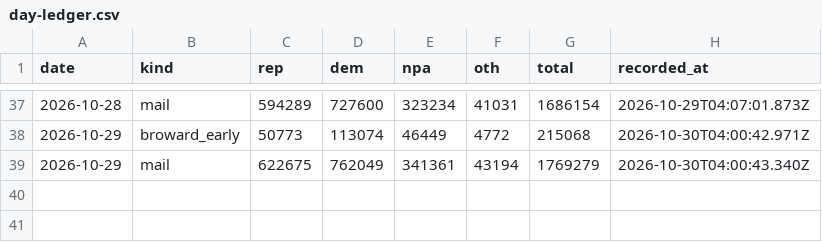
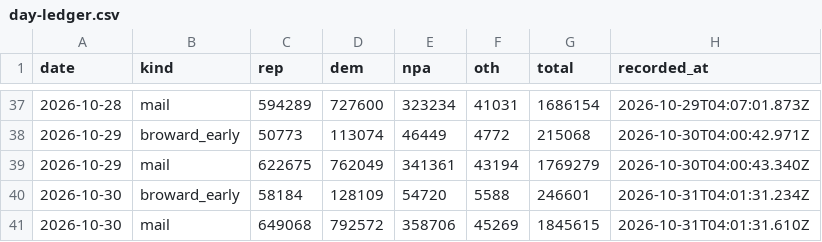
Before and after one commit to ericldaugh/FLVoiceNews, a CSV file: day-ledger.csv, drawn as a sheet; only a part is shown, gaps mark what is left out.

Commit message:
Close day-ledger 2026-10-30 (broward_early + mail)

```diff
--- a/day-ledger.csv
+++ b/day-ledger.csv
@@ -39 +39,3 @@ date,kind,rep,dem,npa,oth,total,recorded_at
 2026-10-29,mail,622675,762049,341361,43194,1769279,2026-10-30T04:00:43.340Z
+2026-10-30,broward_early,58184,128109,54720,5588,246601,2026-10-31T04:01:31.234Z
+2026-10-30,mail,649068,792572,358706,45269,1845615,2026-10-31T04:01:31.610Z
```
